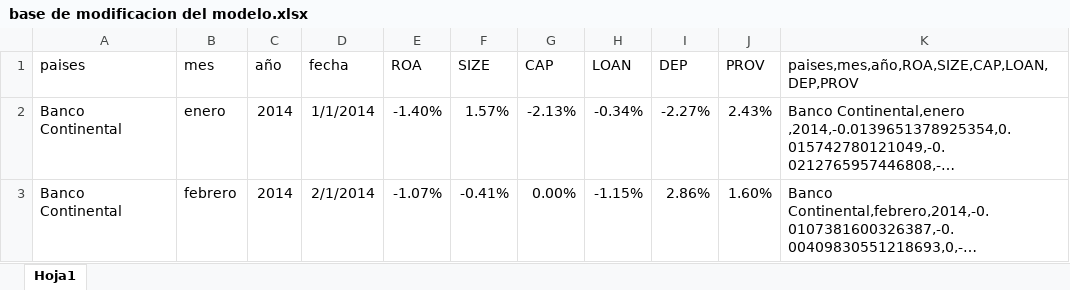
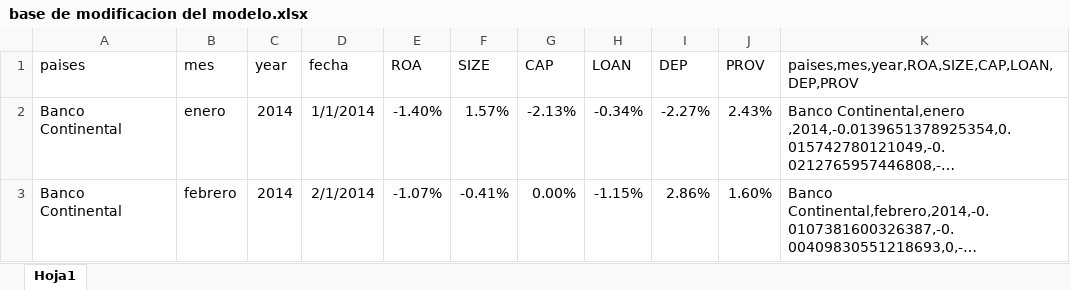
Before and after one commit to JeancarloGeldres/Analysis-Factors-Interns-, an Excel workbook: data/base de modificacion del modelo.xlsx, sheet Hoja1, drawn as a sheet; only a part is shown; long unchanged cells end in …; values as stored, in another font and other column widths than the file's, no borders; the diff names each change by its address in the sheet, - before the commit and + after, or states it on an @@ line.

Commit message:
first analysis of the data

```diff
--- a/data/base de modificacion del modelo.xlsx (sheet Hoja1)
+++ b/data/base de modificacion del modelo.xlsx (sheet Hoja1)
-C1: año
+C1: year
-K1: paises,mes,año,ROA,SIZE,CAP,LOAN,DEP,PROV
+K1: paises,mes,year,ROA,SIZE,CAP,LOAN,DEP,PROV
```
Also changed, not shown: 2 other files.
